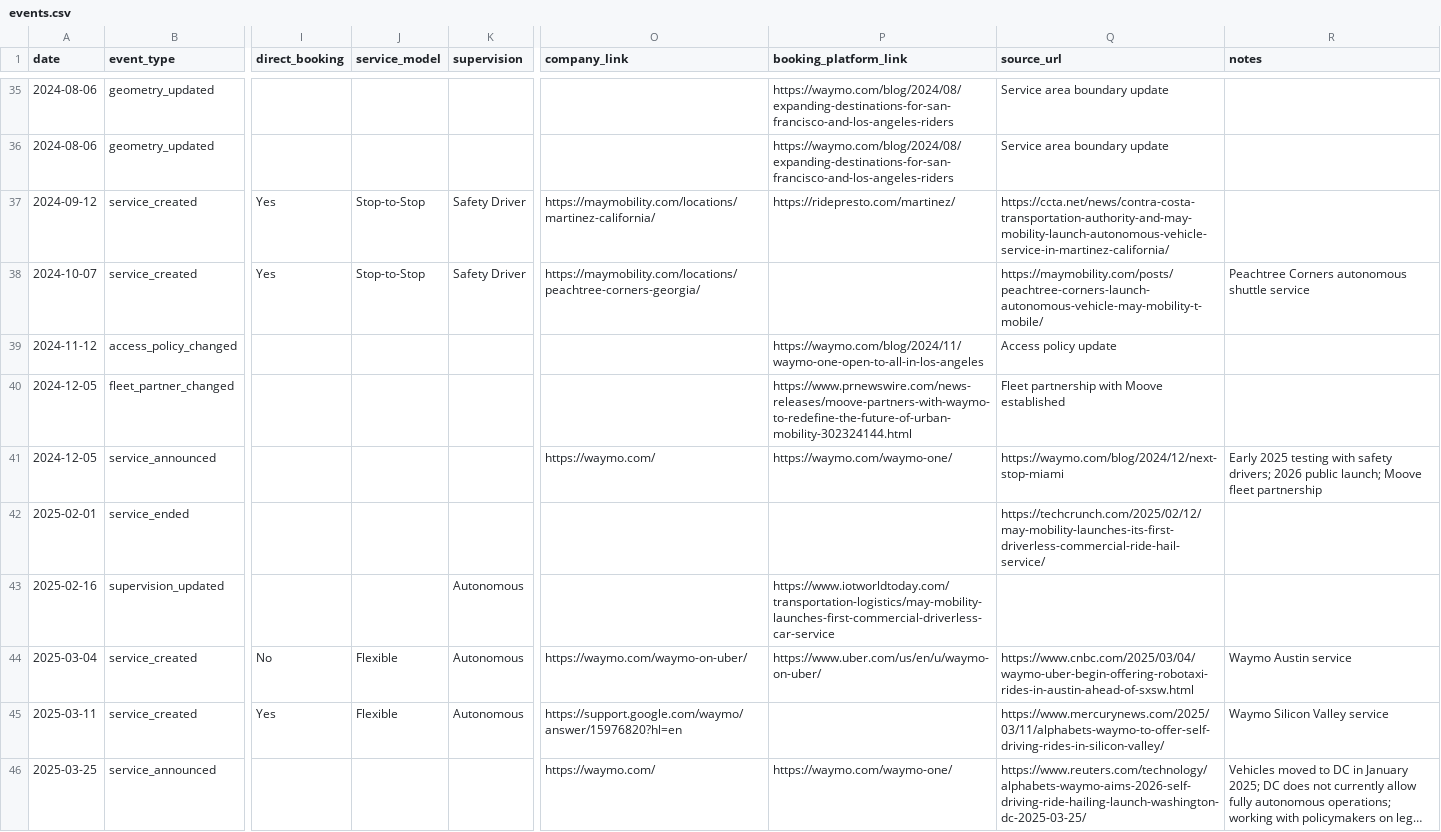
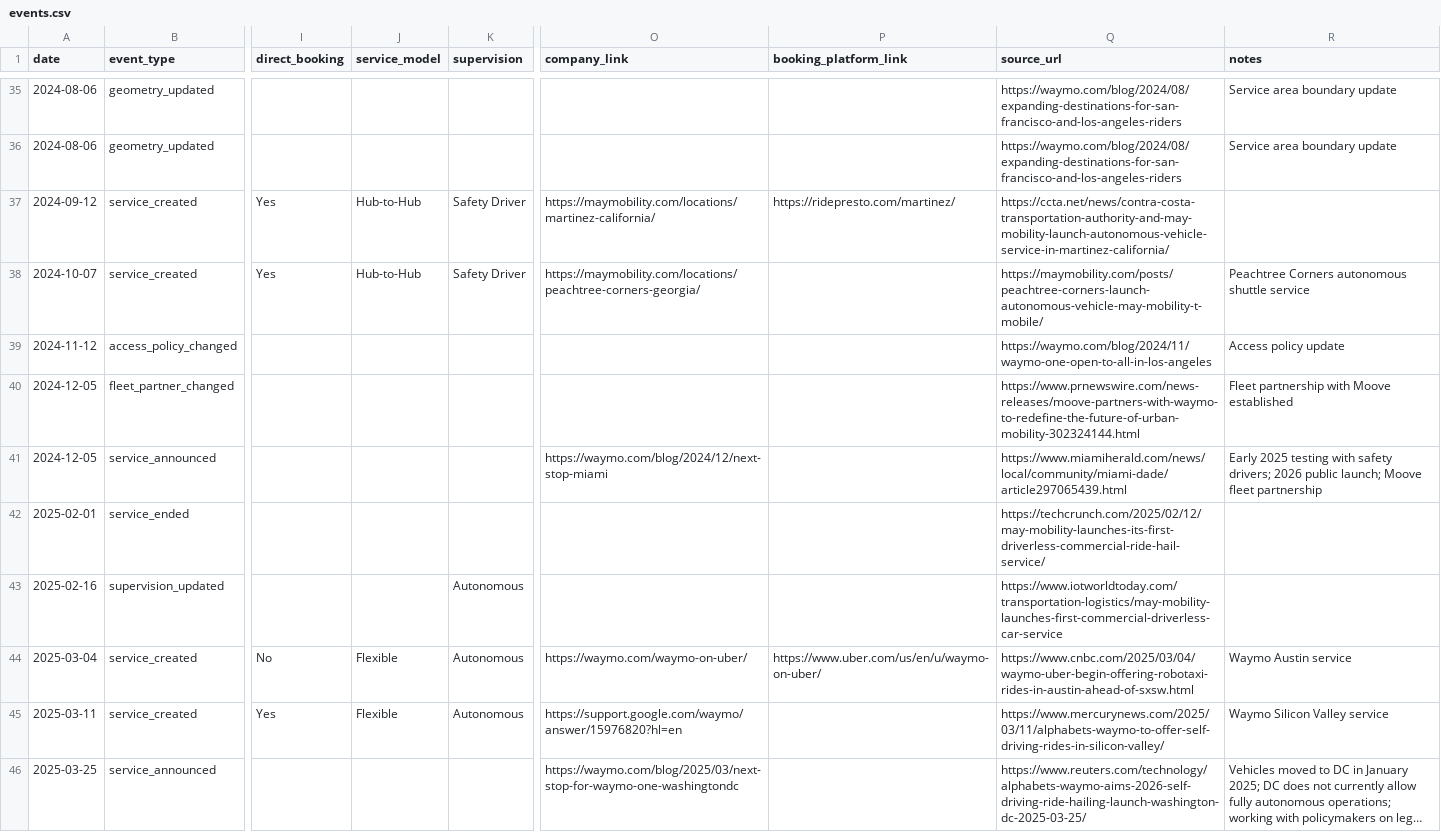
Before and after one commit to jacksonlester/av-map-data, a CSV file: events.csv, drawn as a sheet; only a part is shown, gaps mark what is left out; long unchanged cells end in …; the diff covers the shown part only; the diff names each change by its address in the sheet, - before the commit and + after, or states it on an @@ line.

Commit message:
Updating new service details and changing stop-to-stop to hub-to-hub to be more space efficient

```diff
--- a/events.csv
+++ b/events.csv
-P35:P36 (booking_platform_link): https://waymo.com/blog/2024/08/expanding-destinations-for-san-francisco-and-los-angeles-riders
+P35:P36 (booking_platform_link): (empty)
-Q35:Q36 (source_url): Service area boundary update
+Q35:Q36 (source_url): https://waymo.com/blog/2024/08/expanding-destinations-for-san-francisco-and-los-angeles-riders
-R35:R36 (notes): (empty)
+R35:R36 (notes): Service area boundary update
-J37:J38 (service_model): Stop-to-Stop
+J37:J38 (service_model): Hub-to-Hub
-P39 (booking_platform_link): https://waymo.com/blog/2024/11/waymo-one-open-to-all-in-los-angeles
+P39 (booking_platform_link): (empty)
-Q39 (source_url): Access policy update
+Q39 (source_url): https://waymo.com/blog/2024/11/waymo-one-open-to-all-in-los-angeles
-R39 (notes): (empty)
+R39 (notes): Access policy update
-P40 (booking_platform_link): https://www.prnewswire.com/news-releases/moove-partners-with-waymo-to-redefine-the-future-of-urban-mobility-302324144.html
+P40 (booking_platform_link): (empty)
-Q40 (source_url): Fleet partnership with Moove established
+Q40 (source_url): https://www.prnewswire.com/news-releases/moove-partners-with-waymo-to-redefine-the-future-of-urban-mobility-302324144.html
-R40 (notes): (empty)
+R40 (notes): Fleet partnership with Moove established
-O41 (company_link): https://waymo.com/
+O41 (company_link): https://waymo.com/blog/2024/12/next-stop-miami
-P41 (booking_platform_link): https://waymo.com/waymo-one/
+P41 (booking_platform_link): (empty)
-Q41 (source_url): https://waymo.com/blog/2024/12/next-stop-miami
+Q41 (source_url): https://www.miamiherald.com/news/local/community/miami-dade/article297065439.html
-P43 (booking_platform_link): https://www.iotworldtoday.com/transportation-logistics/may-mobility-launches-first-commercial-driverless-car-service
+P43 (booking_platform_link): (empty)
-Q43 (source_url): (empty)
+Q43 (source_url): https://www.iotworldtoday.com/transportation-logistics/may-mobility-launches-first-commercial-driverless-car-service
-O46 (company_link): https://waymo.com/
+O46 (company_link): https://waymo.com/blog/2025/03/next-stop-for-waymo-one-washingtondc
-P46 (booking_platform_link): https://waymo.com/waymo-one/
+P46 (booking_platform_link): (empty)
```
Also changed, not shown: 105 edited cells elsewhere in this file.
